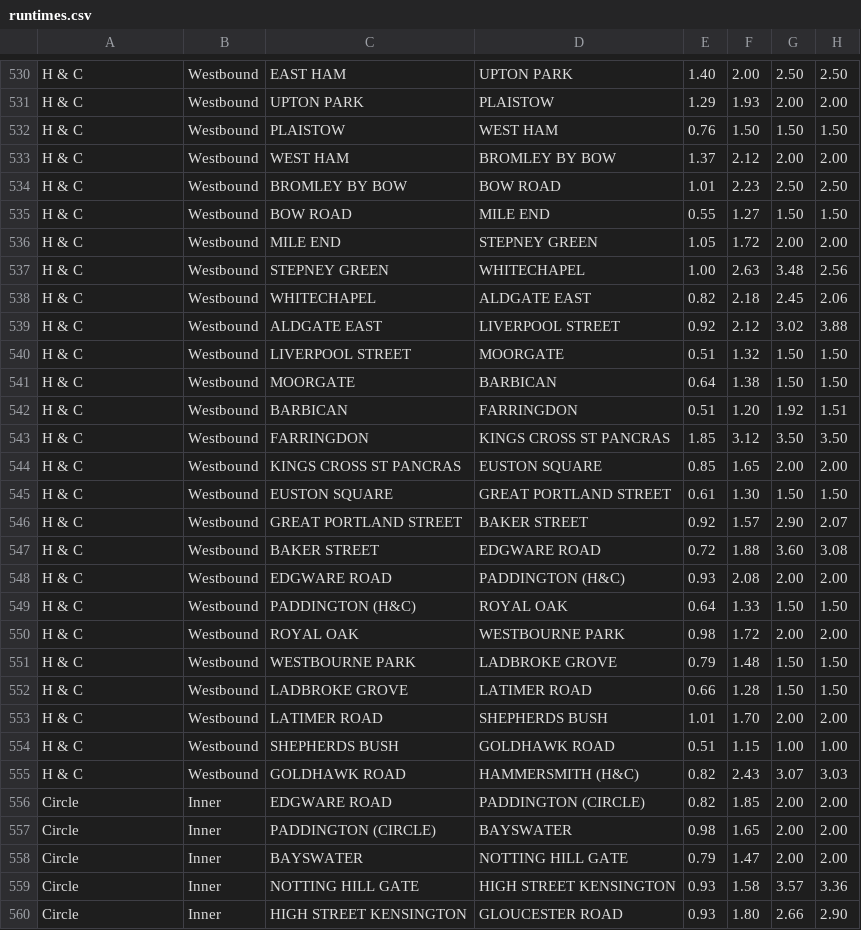
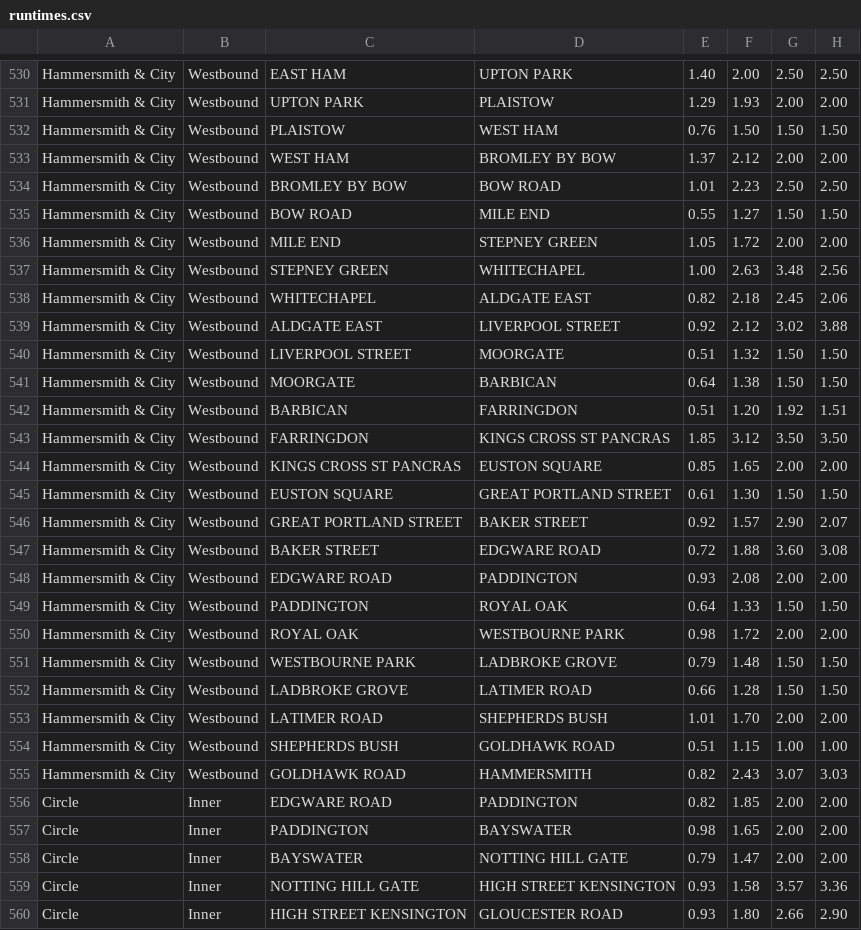
Before and after one commit to mneedham/tube, a CSV file: runtimes.csv, drawn as a sheet; only a part is shown, gaps mark what is left out; the diff covers the shown part only; the diff names each change by its address in the sheet, - before the commit and + after, or states it on an @@ line.

```diff
--- a/runtimes.csv
+++ b/runtimes.csv
-A530:A555: H & C
+A530:A555: Hammersmith & City
-D548: PADDINGTON (H&C)
+D548: PADDINGTON
-C549: PADDINGTON (H&C)
+C549: PADDINGTON
-D555: HAMMERSMITH (H&C)
+D555: HAMMERSMITH
-D556: PADDINGTON (CIRCLE)
+D556: PADDINGTON
-C557: PADDINGTON (CIRCLE)
+C557: PADDINGTON
```
Also changed, not shown: 41 edited cells elsewhere in this file, 3 other files.
